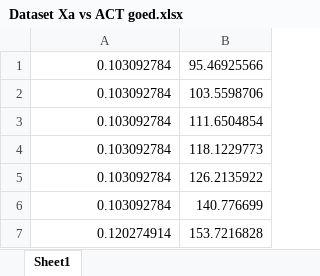
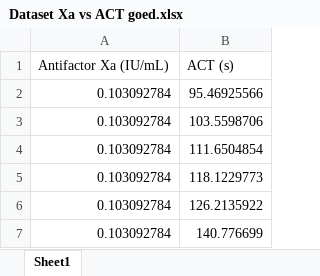
Before and after one commit to MarijnBaas/USE-blood-coagulation, an Excel workbook: Dataset Xa vs ACT goed.xlsx, sheet Sheet1, drawn as a sheet; only a part is shown; the shorter side is filled out with more unchanged rows; values as stored, in another font and other column widths than the file's, no borders; the diff names each change by its address in the sheet, - before the commit and + after, or states it on an @@ line.

Commit message:
Add files via upload

```diff
--- a/Dataset Xa vs ACT goed.xlsx (sheet Sheet1)
+++ b/Dataset Xa vs ACT goed.xlsx (sheet Sheet1)
+row 1: Antifactor Xa (IU/mL) | ACT (s)
```
